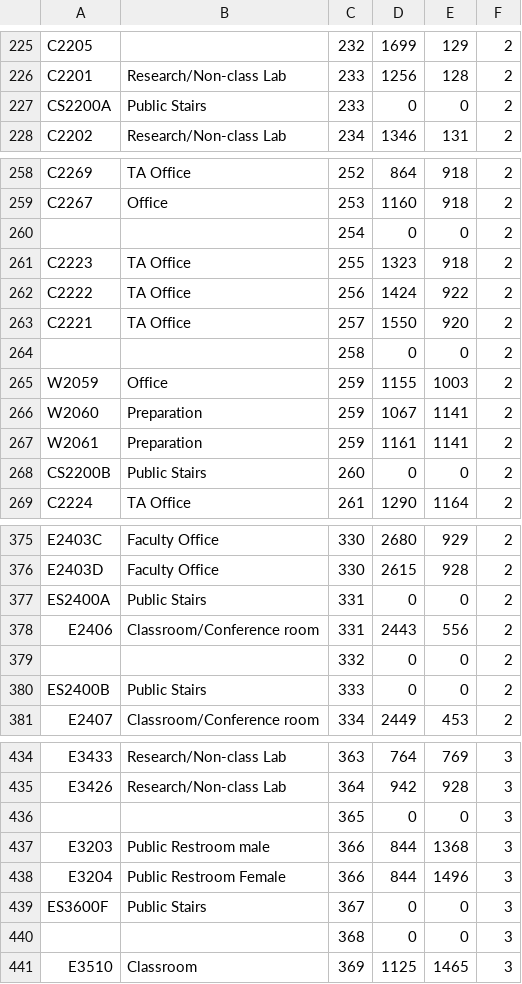
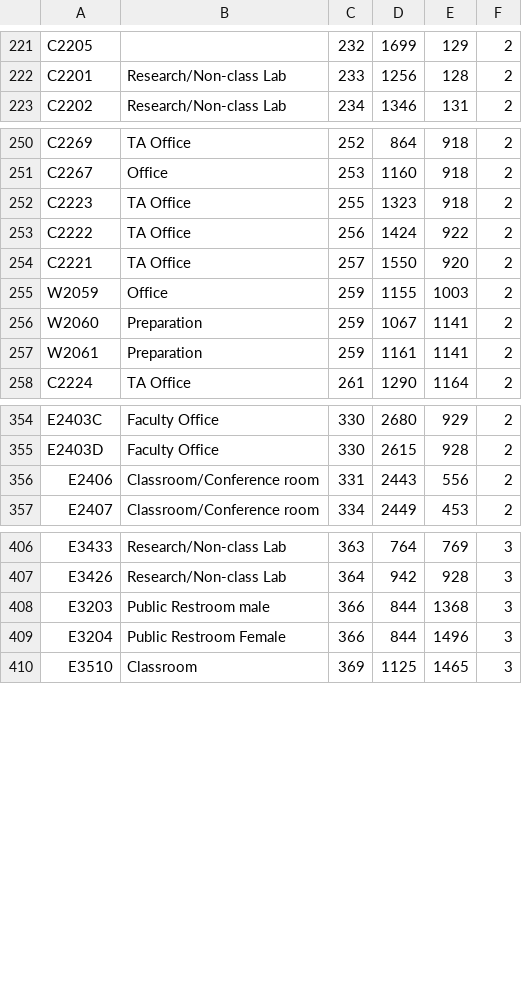
Before and after one commit to NikKosse/MizzMaps, a CSV file: app/src/main/assets/Rooms.csv, drawn as a sheet; only a part is shown, gaps mark what is left out; the diff covers the shown part only; the diff names each change by its address in the sheet, - before the commit and + after, or states it on an @@ line.

```diff
--- a/app/src/main/assets/Rooms.csv
+++ b/app/src/main/assets/Rooms.csv
-row 227: CS2200A | Public Stairs | 233 | 0 | 0 | 2
-row 260:  |  | 254 | 0 | 0 | 2
-row 264:  |  | 258 | 0 | 0 | 2
-row 268: CS2200B | Public Stairs | 260 | 0 | 0 | 2
-row 377: ES2400A | Public Stairs | 331 | 0 | 0 | 2
-row 379:  |  | 332 | 0 | 0 | 2
-row 380: ES2400B | Public Stairs | 333 | 0 | 0 | 2
-row 436:  |  | 365 | 0 | 0 | 3
-row 439: ES3600F | Public Stairs | 367 | 0 | 0 | 3
-row 440:  |  | 368 | 0 | 0 | 3
```
Also changed, not shown: 23 removed rows and 1 edited cell elsewhere in this file, 9 other files.
